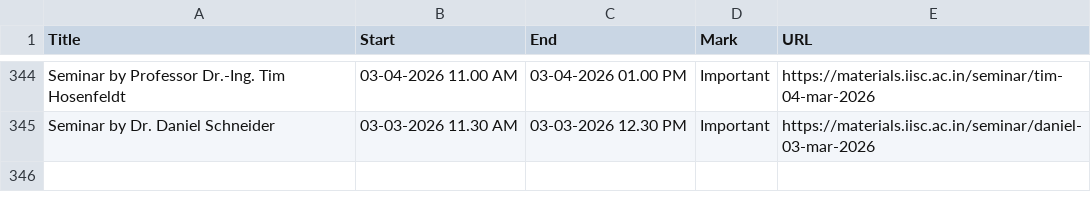
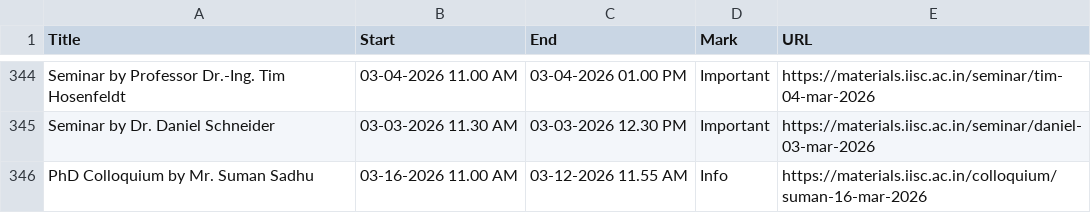
Before and after one commit to mte-iisc/materials-iisc, a CSV file: _site/events/events.csv, drawn as a sheet; only a part is shown, gaps mark what is left out; the diff names each change by its address in the sheet, - before the commit and + after, or states it on an @@ line.

```diff
--- a/_site/events/events.csv
+++ b/_site/events/events.csv
+row 346: PhD Colloquium by Mr. Suman Sadhu | 03-16-2026 11.00 AM | 03-12-2026 11.55 AM | Info | https://materials.iisc.ac.in/colloquium/suman-16-mar-2026
```
Also changed, not shown: events/events.csv, 8 other files.
